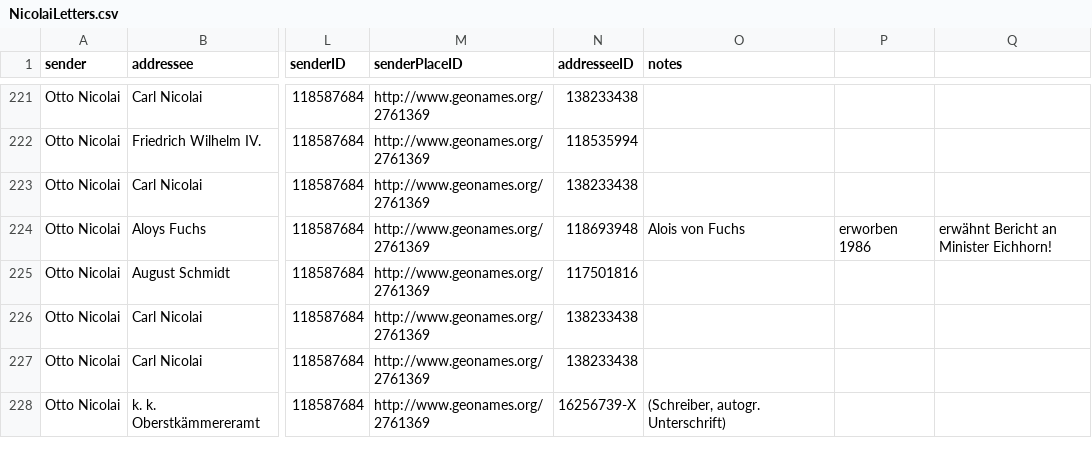
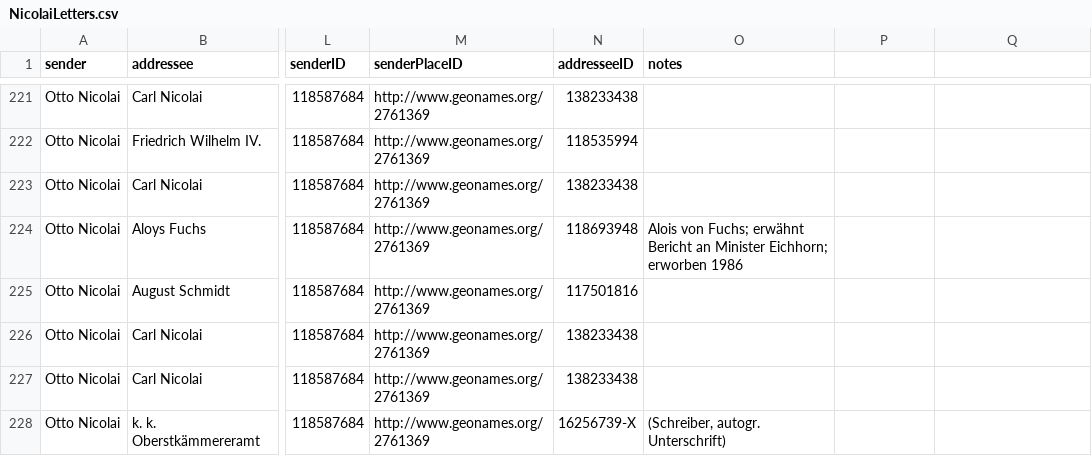
Before and after one commit to rettinghaus/NicolaiLetters, a CSV file: NicolaiLetters.csv, drawn as a sheet; only a part is shown, gaps mark what is left out; the diff covers the shown part only; the diff names each change by its address in the sheet, - before the commit and + after, or states it on an @@ line.

```diff
--- a/NicolaiLetters.csv
+++ b/NicolaiLetters.csv
-O224 (notes): Alois von Fuchs
+O224 (notes): Alois von Fuchs; erwähnt Bericht an Minister Eichhorn; erworben 1986
-P224: erworben 1986
+P224: (empty)
-Q224: erwähnt Bericht an Minister Eichhorn!
+Q224: (empty)
```
Also changed, not shown: 48 edited cells elsewhere in this file.
